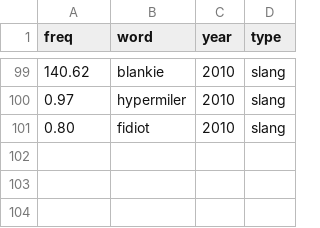
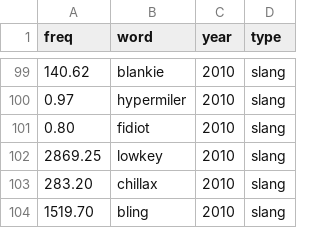
Before and after one commit to opedal/slangvolution, a CSV file: data/frequencies/freq_slang_counts_24h_2010.csv, drawn as a sheet; only a part is shown, gaps mark what is left out.

```diff
--- a/data/frequencies/freq_slang_counts_24h_2010.csv
+++ b/data/frequencies/freq_slang_counts_24h_2010.csv
@@ -101 +101,4 @@ freq,word,year,type
 0.80,fidiot,2010,slang
+2869.25,lowkey,2010,slang
+283.20,chillax,2010,slang
+1519.70,bling,2010,slang
```
Also changed, not shown: data/frequencies/example_words.csv, data/frequencies/freq_nonslang_counts_24h_2010.csv, 9 other files.
